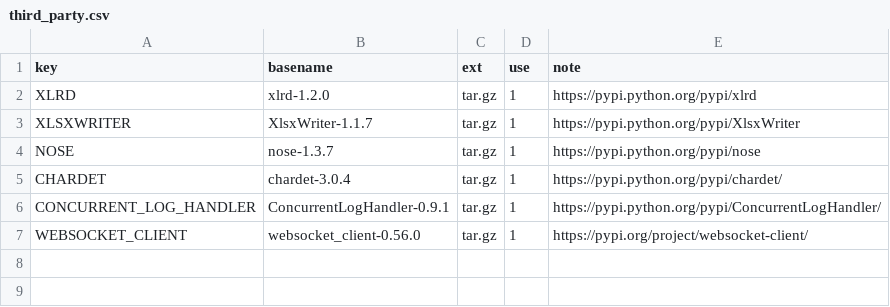
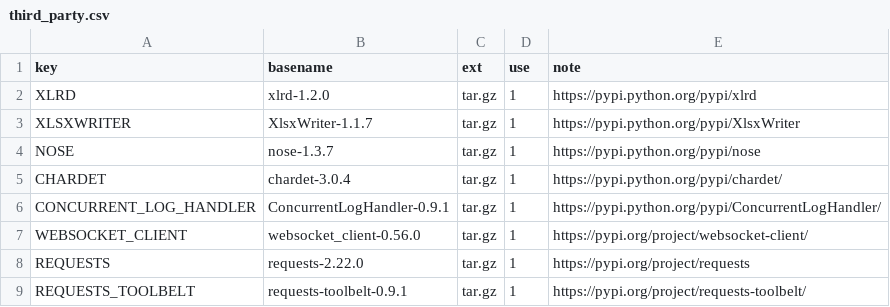
Before and after one commit to Confucius-Mencius/py_tools, a CSV file: third_party/conf/third_party.csv, drawn as a sheet; the diff names each change by its address in the sheet, - before the commit and + after, or states it on an @@ line.

```diff
--- a/third_party/conf/third_party.csv
+++ b/third_party/conf/third_party.csv
+row 8: REQUESTS | requests-2.22.0 | tar.gz | 1 | https://pypi.org/project/requests
+row 9: REQUESTS_TOOLBELT | requests-toolbelt-0.9.1 | tar.gz | 1 | https://pypi.org/project/requests-toolbelt/
```
Also changed, not shown: 6 other files.
